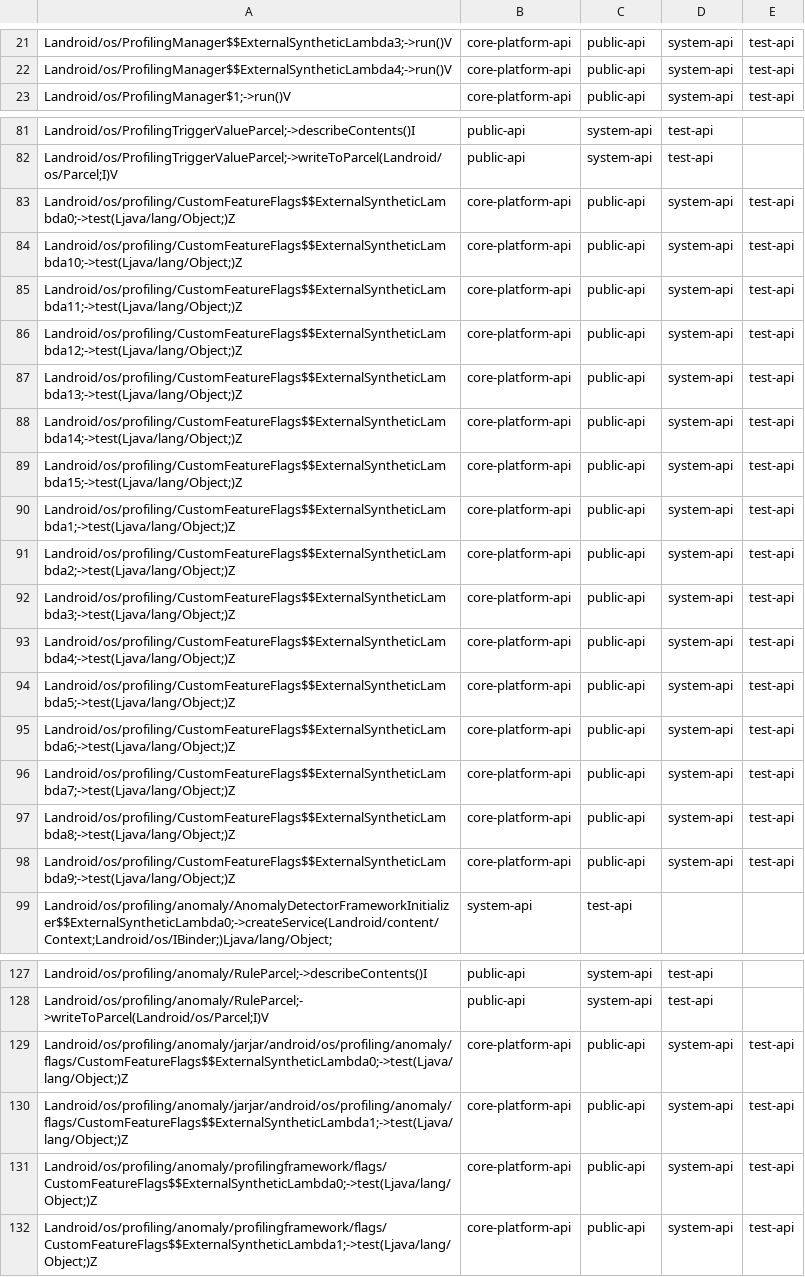
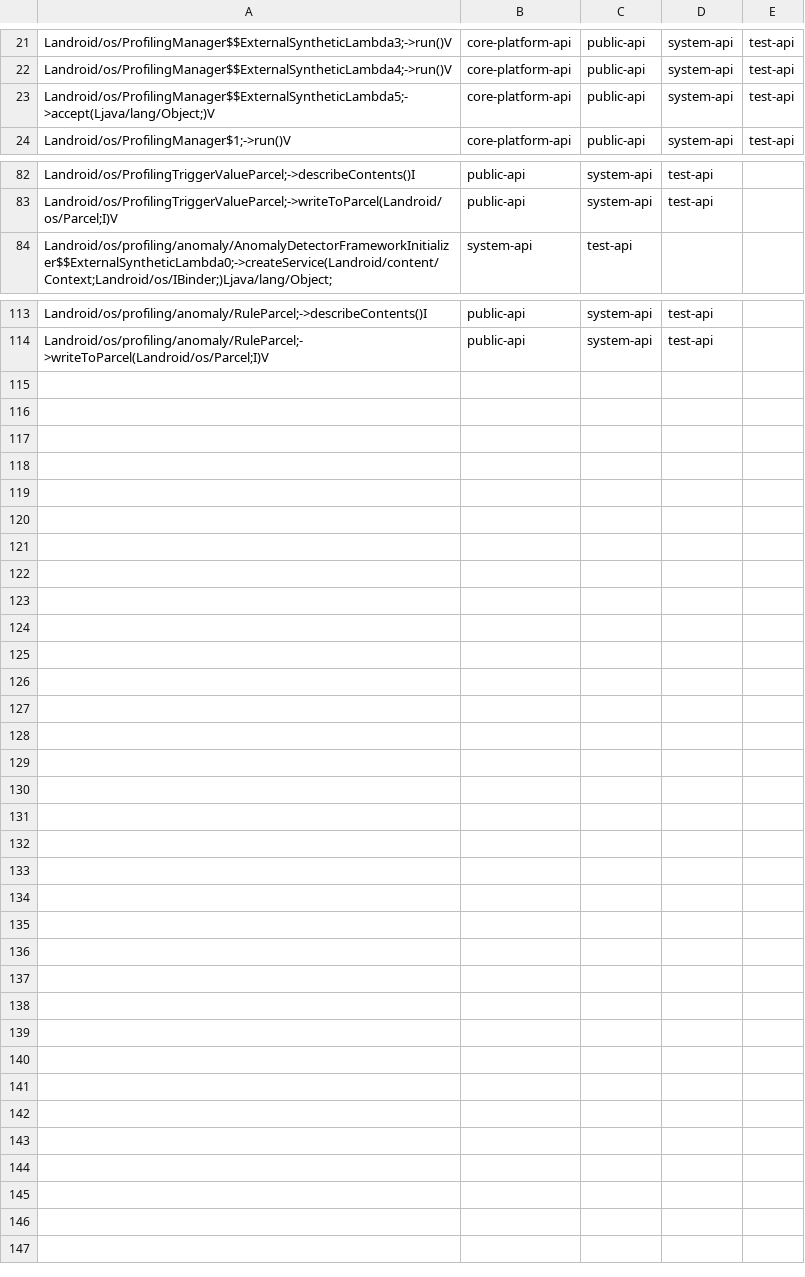
Before and after one commit to CodeLinaro-mirror/la_platform_prebuilts_module_sdk_Profiling, a CSV file: current/hiddenapi/filtered-stub-flags.csv, drawn as a sheet; only a part is shown, gaps mark what is left out; the diff covers the shown part only.

```diff
--- a/current/hiddenapi/filtered-stub-flags.csv
+++ b/current/hiddenapi/filtered-stub-flags.csv
@@ -22,2 +22,3 @@ Landroid/os/ProfilingManager$$ExternalSyntheticLambda3;->run()V,core-platform-ap
 Landroid/os/ProfilingManager$$ExternalSyntheticLambda4;->run()V,core-platform-api,public-api,system-api,test-api
+Landroid/os/ProfilingManager$$ExternalSyntheticLambda5;->accept(Ljava/lang/Object;)V,core-platform-api,public-api,system-api,test-api
 Landroid/os/ProfilingManager$1;->run()V,core-platform-api,public-api,system-api,test-api
@@ -82,18 +83,2 @@ Landroid/os/ProfilingTriggerValueParcel;->describeContents()I,public-api,system-
 Landroid/os/ProfilingTriggerValueParcel;->writeToParcel(Landroid/os/Parcel;I)V,public-api,system-api,test-api
-Landroid/os/profiling/CustomFeatureFlags$$ExternalSyntheticLambda0;->test(Ljava/lang/Object;)Z,core-platform-api,public-api,system-api,test-api
-Landroid/os/profiling/CustomFeatureFlags$$ExternalSyntheticLambda10;->test(Ljava/lang/Object;)Z,core-platform-api,public-api,system-api,test-api
-Landroid/os/profiling/CustomFeatureFlags$$ExternalSyntheticLambda11;->test(Ljava/lang/Object;)Z,core-platform-api,public-api,system-api,test-api
-Landroid/os/profiling/CustomFeatureFlags$$ExternalSyntheticLambda12;->test(Ljava/lang/Object;)Z,core-platform-api,public-api,system-api,test-api
-Landroid/os/profiling/CustomFeatureFlags$$ExternalSyntheticLambda13;->test(Ljava/lang/Object;)Z,core-platform-api,public-api,system-api,test-api
-Landroid/os/profiling/CustomFeatureFlags$$ExternalSyntheticLambda14;->test(Ljava/lang/Object;)Z,core-platform-api,public-api,system-api,test-api
-Landroid/os/profiling/CustomFeatureFlags$$ExternalSyntheticLambda15;->test(Ljava/lang/Object;)Z,core-platform-api,public-api,system-api,test-api
-Landroid/os/profiling/CustomFeatureFlags$$ExternalSyntheticLambda1;->test(Ljava/lang/Object;)Z,core-platform-api,public-api,system-api,test-api
-Landroid/os/profiling/CustomFeatureFlags$$ExternalSyntheticLambda2;->test(Ljava/lang/Object;)Z,core-platform-api,public-api,system-api,test-api
-Landroid/os/profiling/CustomFeatureFlags$$ExternalSyntheticLambda3;->test(Ljava/lang/Object;)Z,core-platform-api,public-api,system-api,test-api
-Landroid/os/profiling/CustomFeatureFlags$$ExternalSyntheticLambda4;->test(Ljava/lang/Object;)Z,core-platform-api,public-api,system-api,test-api
-Landroid/os/profiling/CustomFeatureFlags$$ExternalSyntheticLambda5;->test(Ljava/lang/Object;)Z,core-platform-api,public-api,system-api,test-api
-Landroid/os/profiling/CustomFeatureFlags$$ExternalSyntheticLambda6;->test(Ljava/lang/Object;)Z,core-platform-api,public-api,system-api,test-api
-Landroid/os/profiling/CustomFeatureFlags$$ExternalSyntheticLambda7;->test(Ljava/lang/Object;)Z,core-platform-api,public-api,system-api,test-api
-Landroid/os/profiling/CustomFeatureFlags$$ExternalSyntheticLambda8;->test(Ljava/lang/Object;)Z,core-platform-api,public-api,system-api,test-api
-Landroid/os/profiling/CustomFeatureFlags$$ExternalSyntheticLambda9;->test(Ljava/lang/Object;)Z,core-platform-api,public-api,system-api,test-api
 Landroid/os/profiling/anomaly/AnomalyDetectorFrameworkInitializer$$ExternalSyntheticLambda0;->createService(Landroid/content/Context;Landroid/os/IBinder;)Ljava/lang/Object;,system-api,test-api
@@ -128,5 +114 @@ Landroid/os/profiling/anomaly/RuleParcel;->describeContents()I,public-api,system
 Landroid/os/profiling/anomaly/RuleParcel;->writeToParcel(Landroid/os/Parcel;I)V,public-api,system-api,test-api
-Landroid/os/profiling/anomaly/jarjar/android/os/profiling/anomaly/flags/CustomFeatureFlags$$ExternalSyntheticLambda0;->test(Ljava/lang/Object;)Z,core-platform-api,public-api,system-api,test-api
-Landroid/os/profiling/anomaly/jarjar/android/os/profiling/anomaly/flags/CustomFeatureFlags$$ExternalSyntheticLambda1;->test(Ljava/lang/Object;)Z,core-platform-api,public-api,system-api,test-api
-Landroid/os/profiling/anomaly/profilingframework/flags/CustomFeatureFlags$$ExternalSyntheticLambda0;->test(Ljava/lang/Object;)Z,core-platform-api,public-api,system-api,test-api
-Landroid/os/profiling/anomaly/profilingframework/flags/CustomFeatureFlags$$ExternalSyntheticLambda1;->test(Ljava/lang/Object;)Z,core-platform-api,public-api,system-api,test-api
```
Also changed, not shown: 1 added row elsewhere in this file, current/hiddenapi/filtered-flags.csv, current/hiddenapi/signature-patterns.csv, 7 other files.
